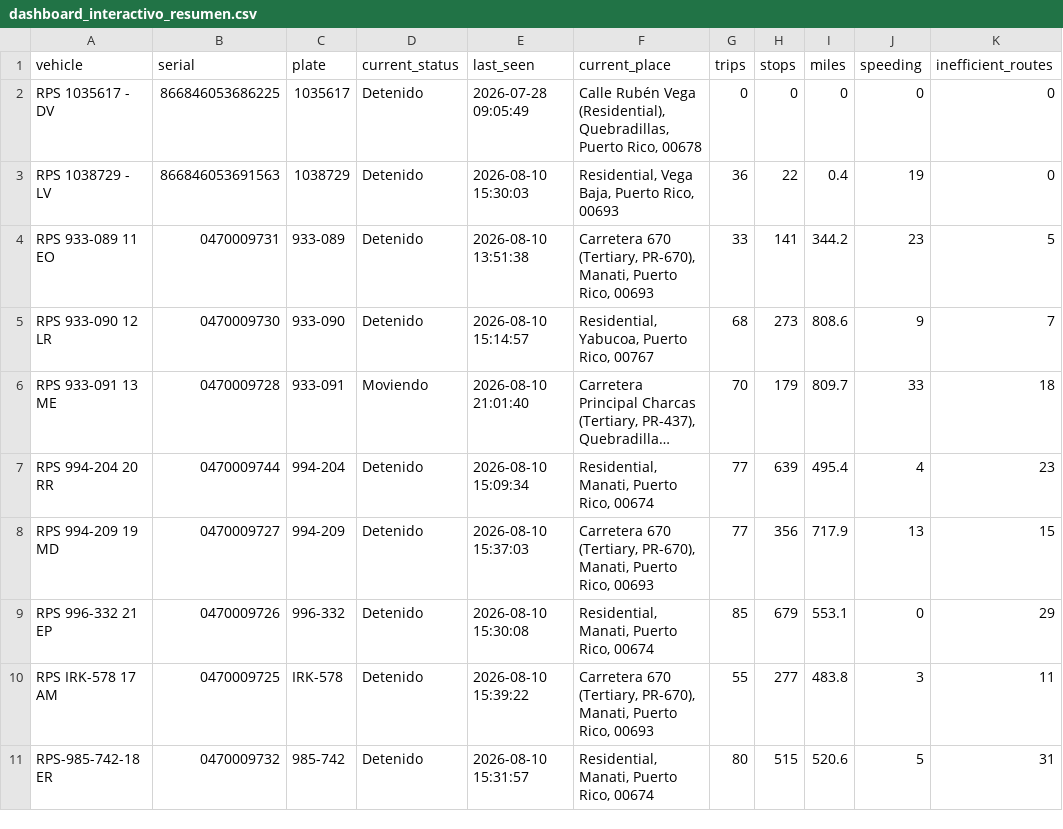
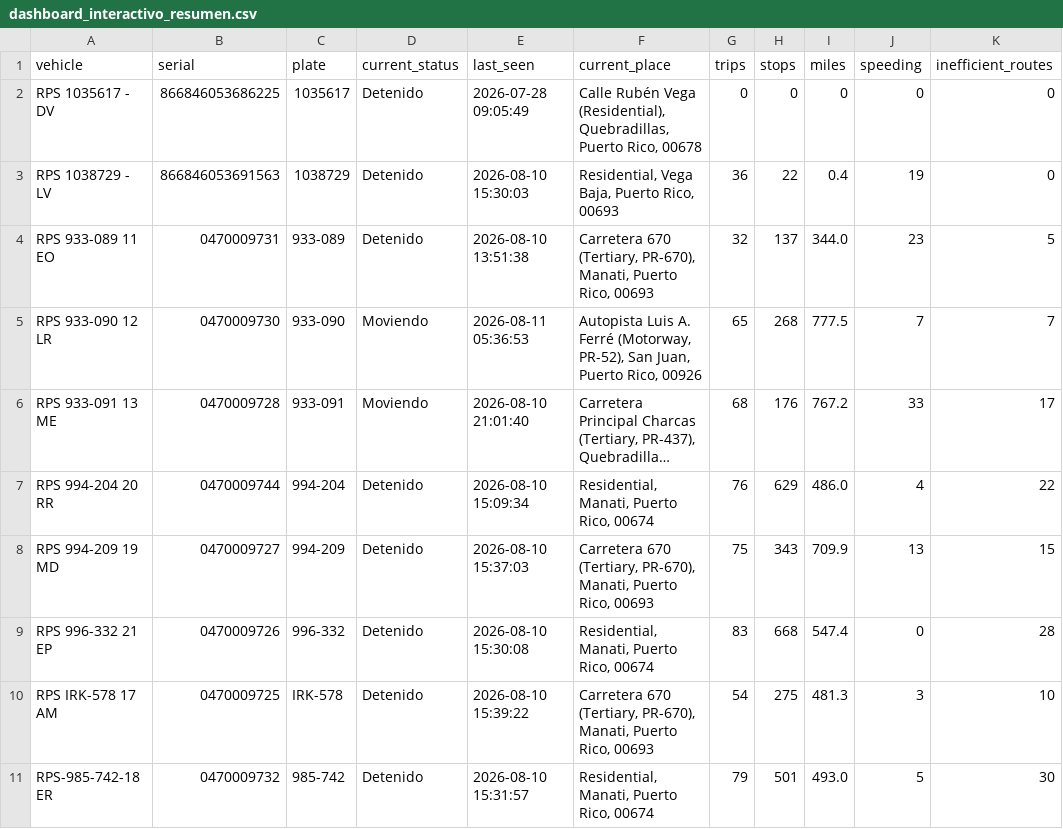
Before and after one commit to epac-hub/rps, a CSV file: dashboard_interactivo_resumen.csv, drawn as a sheet; only a part is shown; long unchanged cells end in …; the diff names each change by its address in the sheet, - before the commit and + after, or states it on an @@ line.

Commit message:
Refresh fleet dashboard data

```diff
--- a/dashboard_interactivo_resumen.csv
+++ b/dashboard_interactivo_resumen.csv
-G4 (trips): 33
+G4 (trips): 32
-H4 (stops): 141
+H4 (stops): 137
-I4 (miles): 344.2
+I4 (miles): 344.0
-D5 (current_status): Detenido
+D5 (current_status): Moviendo
-E5 (last_seen): 2026-08-10 15:14:57
+E5 (last_seen): 2026-08-11 05:36:53
-F5 (current_place): Residential, Yabucoa, Puerto Rico, 00767
+F5 (current_place): Autopista Luis A. Ferré (Motorway, PR-52), San Juan, Puerto Rico, 00926
-G5 (trips): 68
+G5 (trips): 65
-H5 (stops): 273
+H5 (stops): 268
-I5 (miles): 808.6
+I5 (miles): 777.5
-J5 (speeding): 9
+J5 (speeding): 7
-G6 (trips): 70
+G6 (trips): 68
-H6 (stops): 179
+H6 (stops): 176
-I6 (miles): 809.7
+I6 (miles): 767.2
-K6 (inefficient_routes): 18
+K6 (inefficient_routes): 17
-G7 (trips): 77
+G7 (trips): 76
-H7 (stops): 639
+H7 (stops): 629
-I7 (miles): 495.4
+I7 (miles): 486.0
-K7 (inefficient_routes): 23
+K7 (inefficient_routes): 22
-G8 (trips): 77
+G8 (trips): 75
-H8 (stops): 356
+H8 (stops): 343
-I8 (miles): 717.9
+I8 (miles): 709.9
-G9 (trips): 85
+G9 (trips): 83
-H9 (stops): 679
+H9 (stops): 668
-I9 (miles): 553.1
+I9 (miles): 547.4
-K9 (inefficient_routes): 29
+K9 (inefficient_routes): 28
-G10 (trips): 55
+G10 (trips): 54
-H10 (stops): 277
+H10 (stops): 275
-I10 (miles): 483.8
+I10 (miles): 481.3
-K10 (inefficient_routes): 11
+K10 (inefficient_routes): 10
-G11 (trips): 80
+G11 (trips): 79
-H11 (stops): 515
+H11 (stops): 501
-I11 (miles): 520.6
+I11 (miles): 493.0
-K11 (inefficient_routes): 31
+K11 (inefficient_routes): 30
```
Also changed, not shown: 3 other files.
